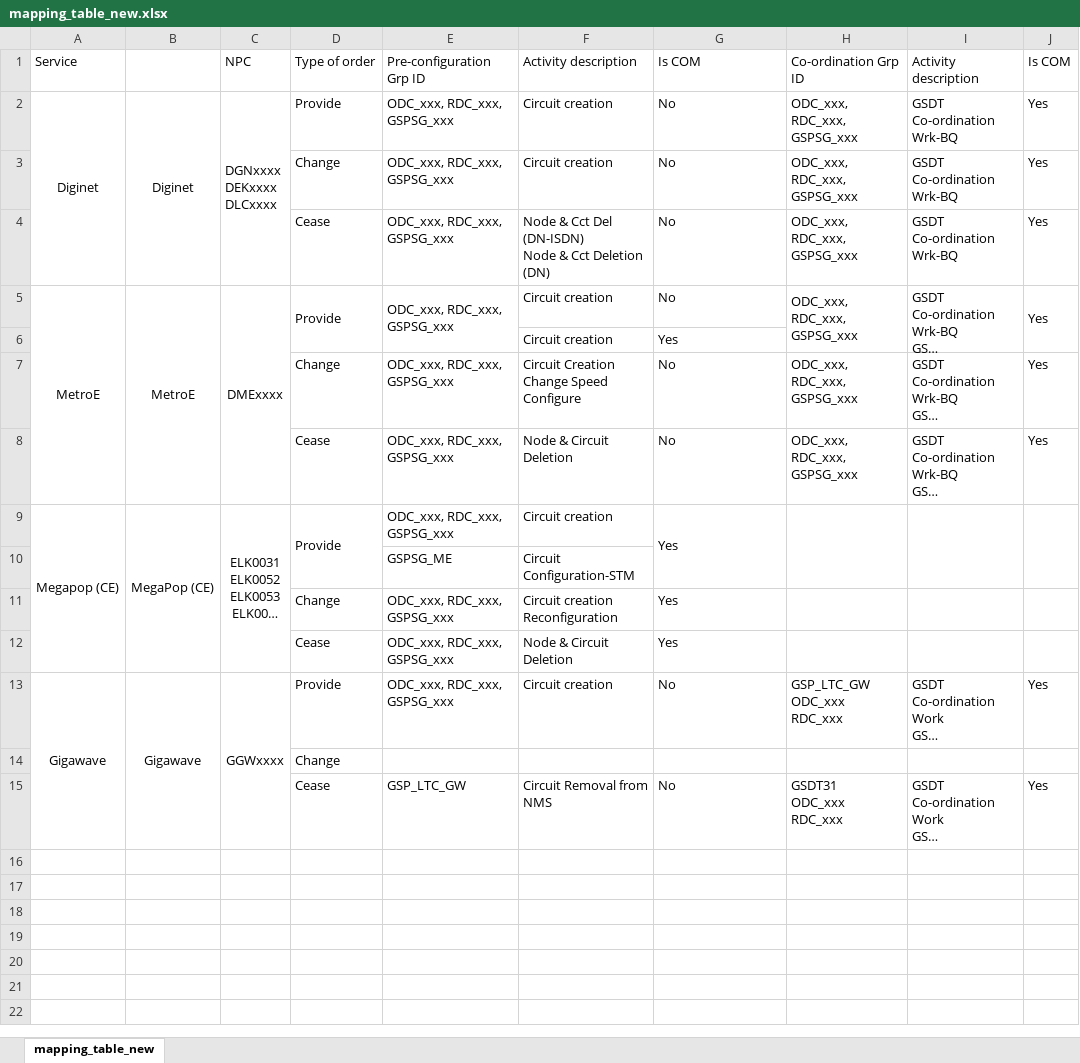
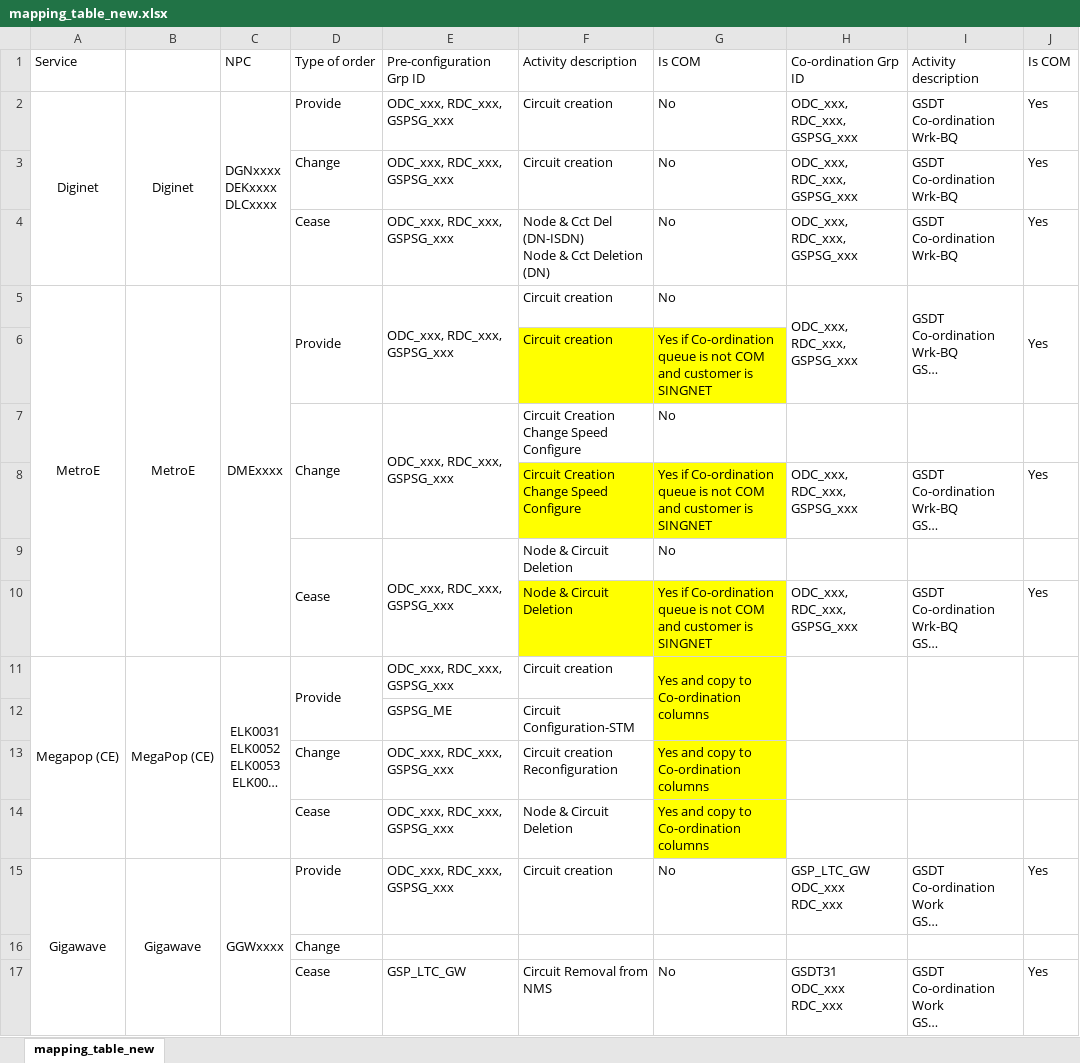
Before and after one commit to aljoponce-singtel/orion_report_management_tool, an Excel workbook: scripts/reports/gsp_transport/resource/mapping_table_new.xlsx, sheet mapping_table_new, drawn as a sheet; long unchanged cells end in …; values as stored, in another font and other column widths than the file's, no borders; addresses are those after the commit; ↵ is a line break in a cell; the diff names each change by its address in the sheet, - before the commit and + after, or states it on an @@ line.

```diff
--- a/scripts/reports/gsp_transport/resource/mapping_table_new.xlsx (sheet mapping_table_new)
+++ b/scripts/reports/gsp_transport/resource/mapping_table_new.xlsx (sheet mapping_table_new)
-F6:G6 fill: none
+F6:G6 fill: #FFFF00
-G6: Yes
+G6: Yes if Co-ordination queue is not COM ↵ and customer is SINGNET
+row 7:  |  |  | Change | ODC_xxx, RDC_xxx, GSPSG_xxx | Circuit Creation ↵ Change Speed Configure | No
-D8: Change
+D8: (empty)
-E8: ODC_xxx, RDC_xxx, GSPSG_xxx
+E8: (empty)
-F8:G8 fill: none
+F8:G8 fill: #FFFF00
-G8: No
+G8: Yes if Co-ordination queue is not COM ↵ and customer is SINGNET
+row 9:  |  |  | Cease | ODC_xxx, RDC_xxx, GSPSG_xxx | Node & Circuit Deletion | No
-D10: Cease
+D10: (empty)
-E10: ODC_xxx, RDC_xxx, GSPSG_xxx
+E10: (empty)
-F10:G10 fill: none
+F10:G10 fill: #FFFF00
-G10: No
+G10: Yes if Co-ordination queue is not COM ↵ and customer is SINGNET
-G11: Yes
+G11: Yes and copy to Co-ordination columns
-G11:G14 fill: none
+G11:G14 fill: #FFFF00
-G13:G14: Yes
+G13:G14: Yes and copy to Co-ordination columns
```
Also changed, not shown: 5 other files.
